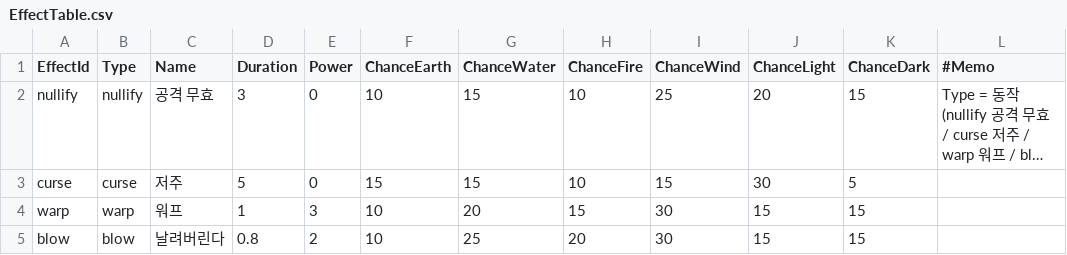
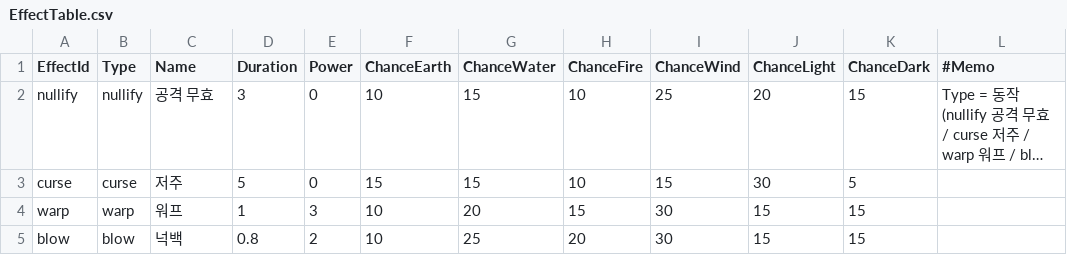
Before and after one commit to yannoo00/maple-war, a CSV file: RootDesk/MyDesk/Data/EffectTable.csv, drawn as a sheet; long unchanged cells end in ….

```diff
--- a/RootDesk/MyDesk/Data/EffectTable.csv
+++ b/RootDesk/MyDesk/Data/EffectTable.csv
@@ -4,2 +4,2 @@ curse,curse,저주,5,0,15,15,10,15,30,5,
 warp,warp,워프,1,3,10,20,15,30,15,15,
-blow,blow,날려버린다,0.8,2,10,25,20,30,15,15,
+blow,blow,넉백,0.8,2,10,25,20,30,15,15,
```
Also changed, not shown: RootDesk/MyDesk/Data/UnitTable.csv.
